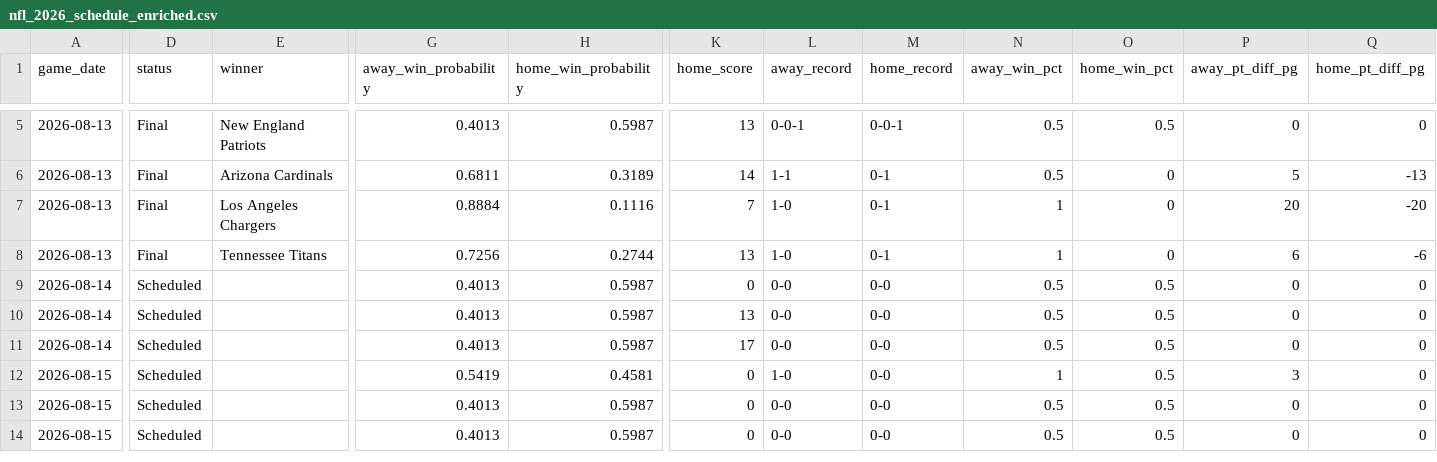
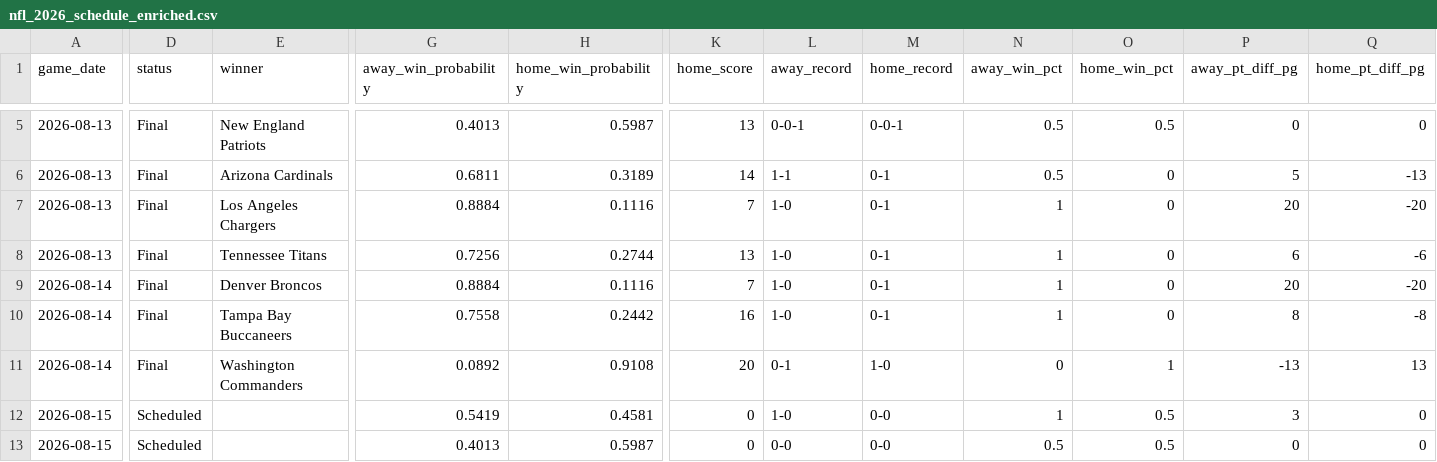
Before and after one commit to mfradkin2/mlb-predictions, a CSV file: nfl_2026_schedule_enriched.csv, drawn as a sheet; only a part is shown, gaps mark what is left out; the shorter side is filled out with more unchanged rows; the diff covers the shown part only; the diff names each change by its address in the sheet, - before the commit and + after, or states it on an @@ line.

```diff
--- a/nfl_2026_schedule_enriched.csv
+++ b/nfl_2026_schedule_enriched.csv
-D9:D11 (status): Scheduled
+D9:D11 (status): Final
-E9 (winner): (empty)
+E9 (winner): Denver Broncos
-G9 (away_win_probability): 0.4013
+G9 (away_win_probability): 0.8884
-H9 (home_win_probability): 0.5987
+H9 (home_win_probability): 0.1116
-K9 (home_score): 0
+K9 (home_score): 7
-L9:L10 (away_record): 0-0
+L9:L10 (away_record): 1-0
-M9:M10 (home_record): 0-0
+M9:M10 (home_record): 0-1
-N9:N10 (away_win_pct): 0.5
+N9:N10 (away_win_pct): 1
-O9:O10 (home_win_pct): 0.5
+O9:O10 (home_win_pct): 0
-P9 (away_pt_diff_pg): 0
+P9 (away_pt_diff_pg): 20
-Q9 (home_pt_diff_pg): 0
+Q9 (home_pt_diff_pg): -20
-E10 (winner): (empty)
+E10 (winner): Tampa Bay Buccaneers
-G10 (away_win_probability): 0.4013
+G10 (away_win_probability): 0.7558
-H10 (home_win_probability): 0.5987
+H10 (home_win_probability): 0.2442
-K10 (home_score): 13
+K10 (home_score): 16
-P10 (away_pt_diff_pg): 0
+P10 (away_pt_diff_pg): 8
-Q10 (home_pt_diff_pg): 0
+Q10 (home_pt_diff_pg): -8
-E11 (winner): (empty)
+E11 (winner): Washington Commanders
-G11 (away_win_probability): 0.4013
+G11 (away_win_probability): 0.0892
-H11 (home_win_probability): 0.5987
+H11 (home_win_probability): 0.9108
-K11 (home_score): 17
+K11 (home_score): 20
-L11 (away_record): 0-0
+L11 (away_record): 0-1
-M11 (home_record): 0-0
+M11 (home_record): 1-0
-N11 (away_win_pct): 0.5
+N11 (away_win_pct): 0
-O11 (home_win_pct): 0.5
+O11 (home_win_pct): 1
-P11 (away_pt_diff_pg): 0
+P11 (away_pt_diff_pg): -13
-Q11 (home_pt_diff_pg): 0
+Q11 (home_pt_diff_pg): 13
```
Also changed, not shown: 93 edited cells elsewhere in this file, mlb_predictions.csv, 2 other files.
